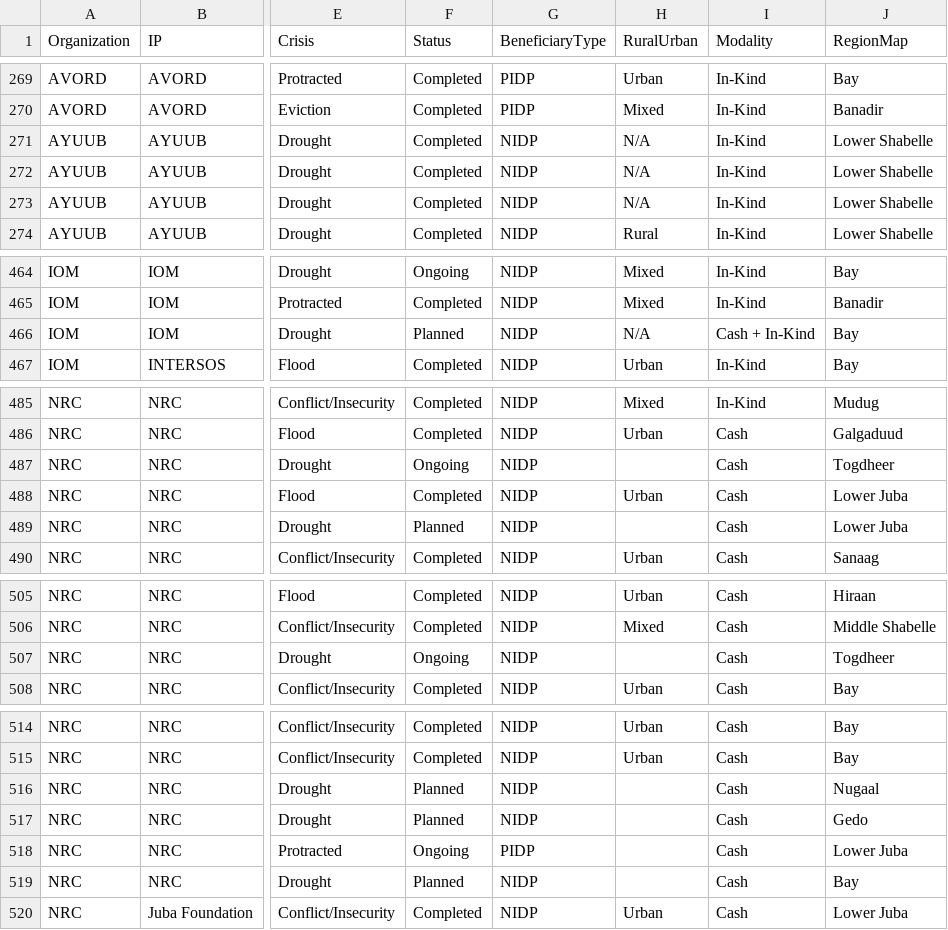
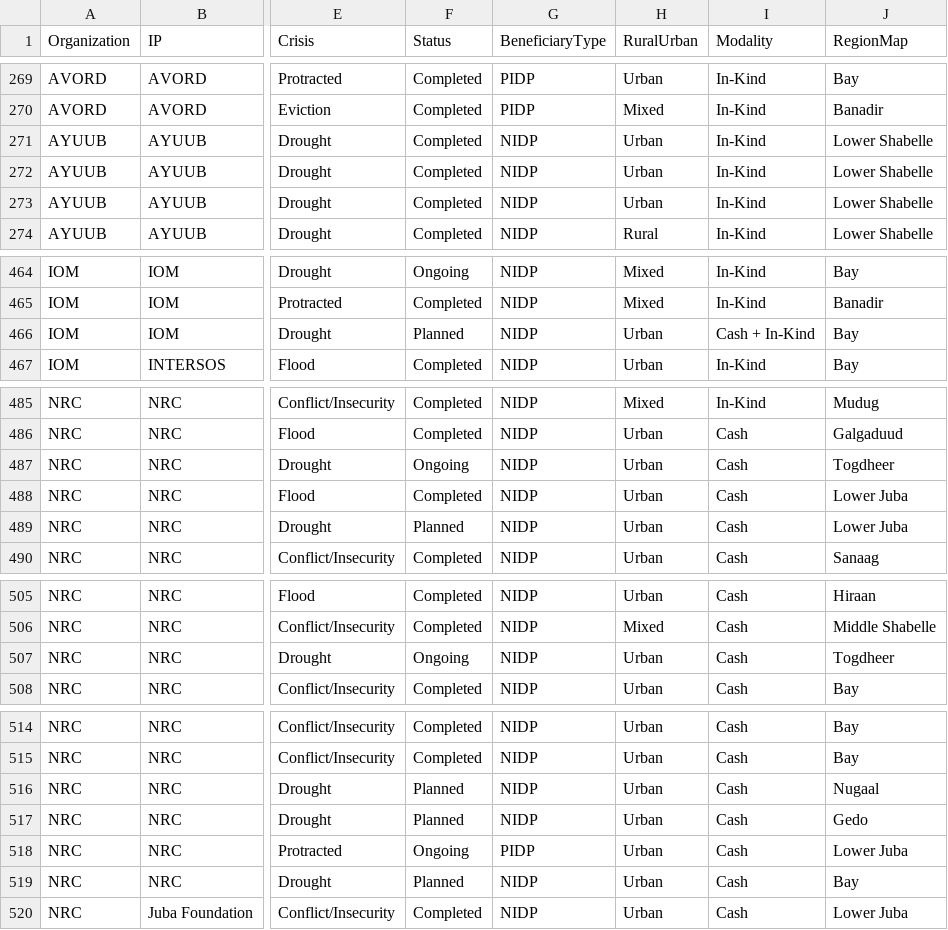
Before and after one commit to Shelter-Cluster-Somalia/5WSC, a CSV file: data/dataset.csv, drawn as a sheet; only a part is shown, gaps mark what is left out; the diff covers the shown part only; the diff names each change by its address in the sheet, - before the commit and + after, or states it on an @@ line.

Commit message:
Update dataset.csv

```diff
--- a/data/dataset.csv
+++ b/data/dataset.csv
-H271:H273 (RuralUrban): N/A
+H271:H273 (RuralUrban): Urban
-H466 (RuralUrban): N/A
+H466 (RuralUrban): Urban
-H487 (RuralUrban): (empty)
+H487 (RuralUrban): Urban
-H489 (RuralUrban): (empty)
+H489 (RuralUrban): Urban
-H507 (RuralUrban): (empty)
+H507 (RuralUrban): Urban
-H516:H519 (RuralUrban): (empty)
+H516:H519 (RuralUrban): Urban
```
Also changed, not shown: 4 edited cells elsewhere in this file.
